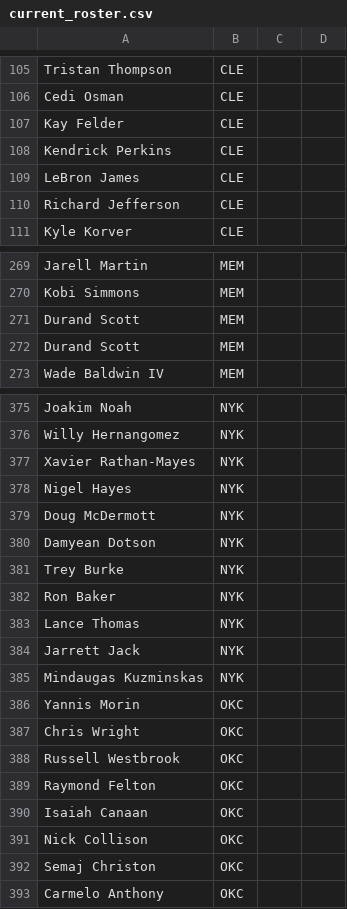
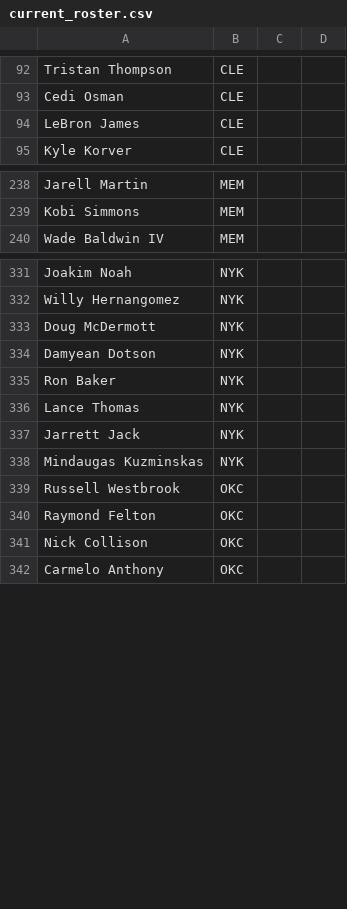
Before and after one commit to RyanOhara/SAM, a CSV file: current_roster.csv, drawn as a sheet; only a part is shown, gaps mark what is left out; removed rows and columns are numbered as before the commit, all else as after; the diff covers the shown part only; the diff names each change by its address in the sheet, - before the commit and + after, or states it on an @@ line.

Commit message:
added my spreads to projections and updated current_roster

```diff
--- a/current_roster.csv
+++ b/current_roster.csv
-row 107: Kay Felder | CLE
-row 108: Kendrick Perkins | CLE
-row 110: Richard Jefferson | CLE
-row 271: Durand Scott | MEM
-row 272: Durand Scott | MEM
-row 377: Xavier Rathan-Mayes | NYK
-row 378: Nigel Hayes | NYK
-row 381: Trey Burke | NYK
-row 386: Yannis Morin | OKC
-row 387: Chris Wright | OKC
-row 390: Isaiah Canaan | OKC
-row 392: Semaj Christon | OKC
```
Also changed, not shown: 1 added row, 56 removed rows, 2 moved rows and 5 edited cells elsewhere in this file, 1 other file.
